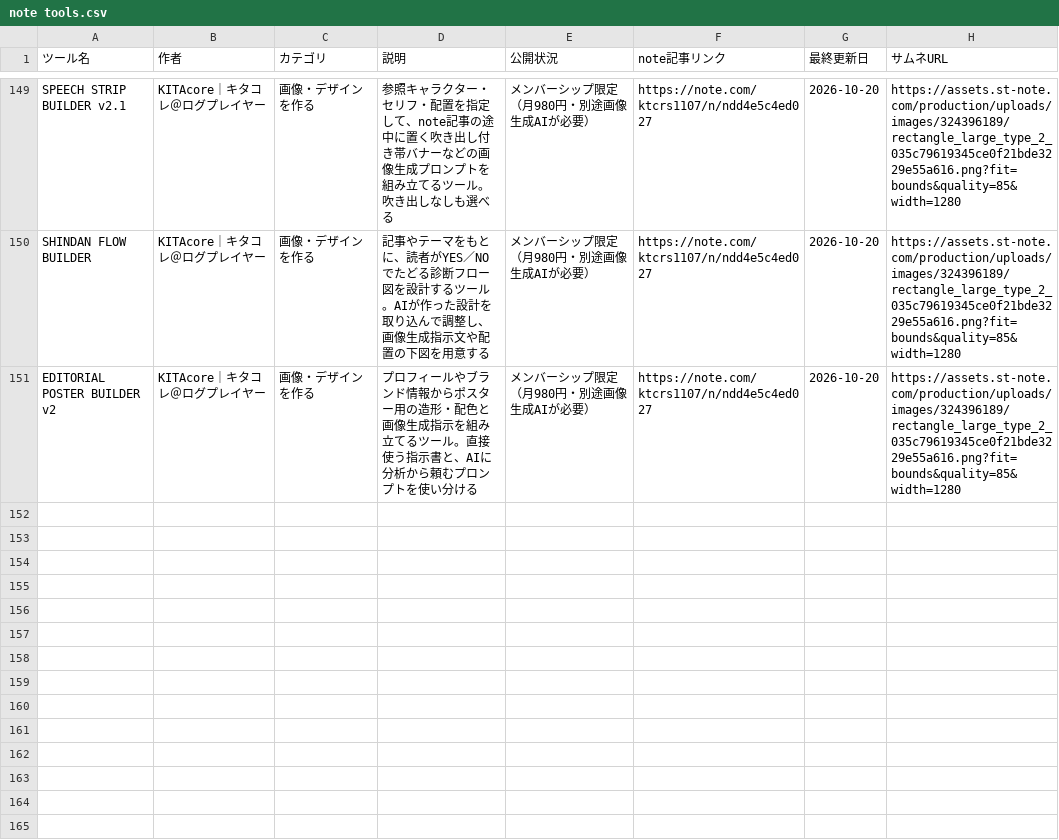
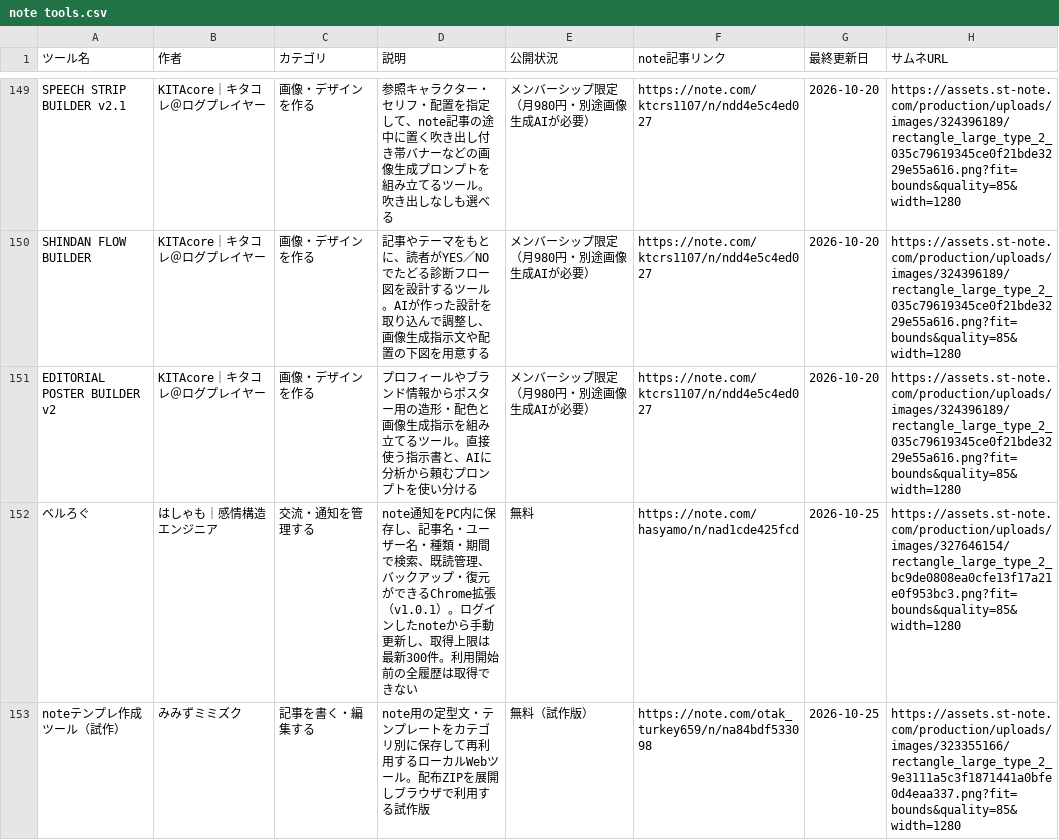
Before and after one commit to Ashes-tribirth/note-tools-site, a CSV file: note tools.csv, drawn as a sheet; only a part is shown, gaps mark what is left out; the diff covers the shown part only.

Commit message:
October 25 roller: 3 additions, 3 updates, recheck 150 tools

```diff
--- a/note tools.csv
+++ b/note tools.csv
@@ -151 +151,3 @@ SHINDAN FLOW BUILDER,KITAcore｜キタコレ＠ログプレイヤー,画像・
 EDITORIAL POSTER BUILDER v2,KITAcore｜キタコレ＠ログプレイヤー,画像・デザインを作る,プロフィールやブランド情報からポスター用の造形・配色と画像生成指示を組み立てるツール。直接使う指示書と、AIに分析から頼むプロンプトを使い分ける,メンバーシップ限定（月980円・別途画像生成AIが必要）,https://note.com/ktcrs1107/n/ndd4e5c4ed027,2026-10-20,https://assets.st-note.com/production/uploads/images/324396189/rectangle_large_type_2_035c79619345ce0f21bde3229e55a616.png?fit=bounds&quality=85&width=1280
+ベルろぐ,はしゃも｜感情構造エンジニア,交流・通知を管理する,note通知をPC内に保存し、記事名・ユーザー名・種類・期間で検索、既読管理、バックアップ・復元ができるChrome拡張（v1.0.1）。ログインしたnoteから手動更新し、取得上限は最新300件。利用開始前の全履歴は取得できない,無料,https://note.com/hasyamo/n/nad1cde425fcd,2026-10-25,https://assets.st-note.com/production/uploads/images/327646154/rectangle_large_type_2_bc9de0808ea0cfe13f17a21e0f953bc3.png?fit=bounds&quality=85&width=1280
+noteテンプレ作成ツール（試作）,みみずミミズク,記事を書く・編集する,note用の定型文・テンプレートをカテゴリ別に保存して再利用するローカルWebツール。配布ZIPを展開しブラウザで利用する試作版,無料（試作版）,https://note.com/otak_turkey659/n/na84bdf533098,2026-10-25,https://assets.st-note.com/production/uploads/images/323355166/rectangle_large_type_2_9e3111a5c3f1871441a0bfe0d4eaa337.png?fit=bounds&quality=85&width=1280
```
Also changed, not shown: 1 added row and 11 edited cells elsewhere in this file, 3 other files.
